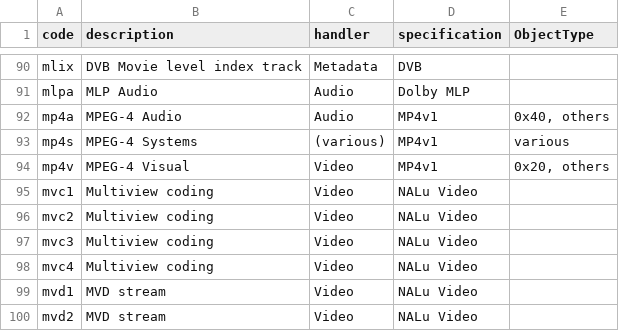
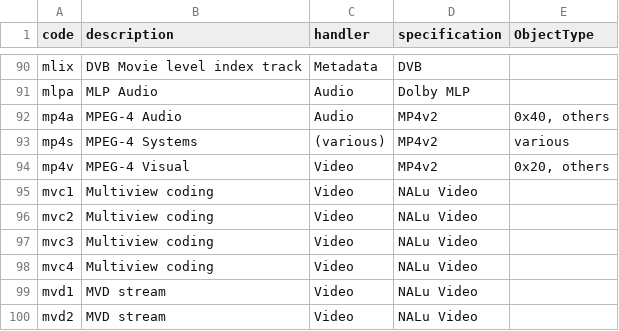
Before and after one commit to mp4ra/mp4ra.github.io, a CSV file: data/sample-entries.csv, drawn as a sheet; only a part is shown, gaps mark what is left out.

```diff
--- a/data/sample-entries.csv
+++ b/data/sample-entries.csv
@@ -91,5 +91,5 @@ mlix,DVB Movie level index track,Metadata,DVB,
 mlpa,MLP Audio,Audio,Dolby MLP,
-mp4a,MPEG-4 Audio,Audio,MP4v1,"0x40, others"
-mp4s,MPEG-4 Systems,(various),MP4v1,various
-mp4v,MPEG-4 Visual,Video,MP4v1,"0x20, others"
+mp4a,MPEG-4 Audio,Audio,MP4v2,"0x40, others"
+mp4s,MPEG-4 Systems,(various),MP4v2,various
+mp4v,MPEG-4 Visual,Video,MP4v2,"0x20, others"
 mvc1,Multiview coding,Video,NALu Video,
```
Also changed, not shown: data/handlers.csv, data/track-references.csv.
